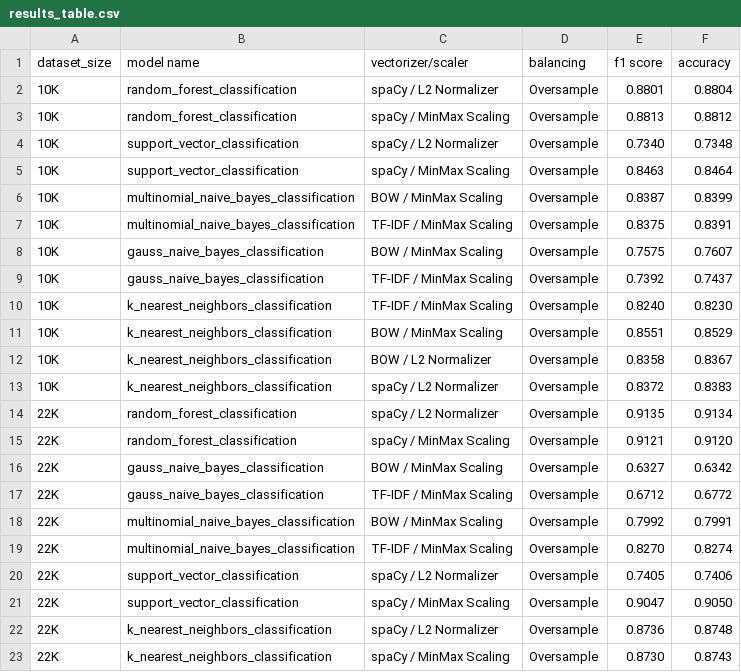
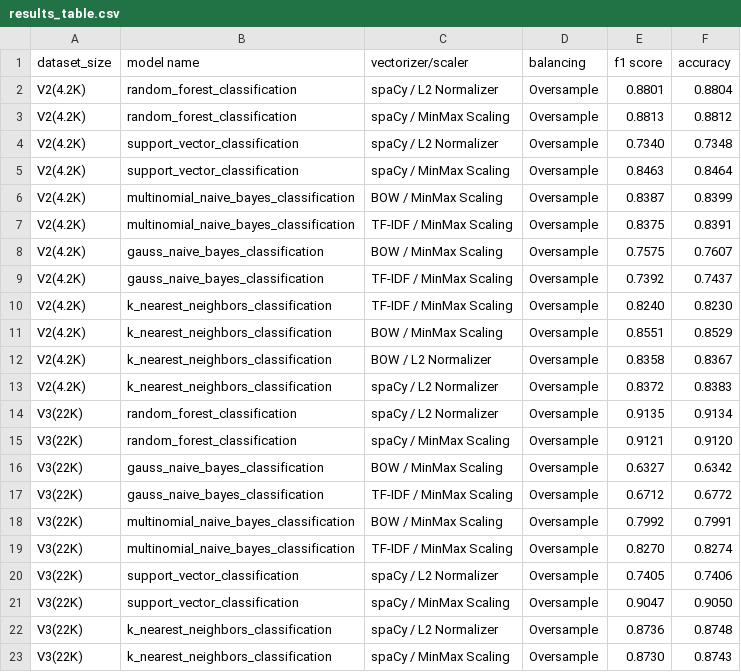
Before and after one commit to FerrenF/Amazon-Review-Sentiment-Analysis-Pipeline, a CSV file: results_table.csv, drawn as a sheet.

```diff
--- a/results_table.csv
+++ b/results_table.csv
@@ -1,23 +1,23 @@
 dataset_size,model name,vectorizer/scaler,balancing,f1 score,accuracy
-10K,random_forest_classification,spaCy / L2 Normalizer,Oversample,0.8801,0.8804
-10K,random_forest_classification,spaCy / MinMax Scaling,Oversample,0.8813,0.8812
-10K,support_vector_classification,spaCy / L2 Normalizer,Oversample,0.7340,0.7348
-10K,support_vector_classification,spaCy / MinMax Scaling,Oversample,0.8463,0.8464
-10K,multinomial_naive_bayes_classification,BOW / MinMax Scaling,Oversample,0.8387,0.8399
-10K,multinomial_naive_bayes_classification,TF-IDF / MinMax Scaling,Oversample,0.8375,0.8391
-10K,gauss_naive_bayes_classification,BOW / MinMax Scaling,Oversample,0.7575,0.7607
-10K,gauss_naive_bayes_classification,TF-IDF / MinMax Scaling,Oversample,0.7392,0.7437
-10K,k_nearest_neighbors_classification,TF-IDF / MinMax Scaling,Oversample,0.8240,0.8230
-10K,k_nearest_neighbors_classification,BOW / MinMax Scaling,Oversample,0.8551,0.8529
-10K,k_nearest_neighbors_classification,BOW / L2 Normalizer,Oversample,0.8358,0.8367
-10K,k_nearest_neighbors_classification,spaCy / L2 Normalizer,Oversample,0.8372,0.8383
-22K,random_forest_classification,spaCy / L2 Normalizer,Oversample,0.9135,0.9134
-22K,random_forest_classification,spaCy / MinMax Scaling,Oversample,0.9121,0.9120
-22K,gauss_naive_bayes_classification,BOW / MinMax Scaling,Oversample,0.6327,0.6342
-22K,gauss_naive_bayes_classification,TF-IDF / MinMax Scaling,Oversample,0.6712,0.6772
-22K,multinomial_naive_bayes_classification,BOW / MinMax Scaling,Oversample,0.7992,0.7991
-22K,multinomial_naive_bayes_classification,TF-IDF / MinMax Scaling,Oversample,0.8270,0.8274
-22K,support_vector_classification,spaCy / L2 Normalizer,Oversample,0.7405,0.7406
-22K,support_vector_classification,spaCy / MinMax Scaling,Oversample,0.9047,0.9050
-22K,k_nearest_neighbors_classification,spaCy / L2 Normalizer,Oversample,0.8736,0.8748
-22K,k_nearest_neighbors_classification,spaCy / MinMax Scaling,Oversample,0.8730,0.8743
+V2(4.2K),random_forest_classification,spaCy / L2 Normalizer,Oversample,0.8801,0.8804
+V2(4.2K),random_forest_classification,spaCy / MinMax Scaling,Oversample,0.8813,0.8812
+V2(4.2K),support_vector_classification,spaCy / L2 Normalizer,Oversample,0.7340,0.7348
+V2(4.2K),support_vector_classification,spaCy / MinMax Scaling,Oversample,0.8463,0.8464
+V2(4.2K),multinomial_naive_bayes_classification,BOW / MinMax Scaling,Oversample,0.8387,0.8399
+V2(4.2K),multinomial_naive_bayes_classification,TF-IDF / MinMax Scaling,Oversample,0.8375,0.8391
+V2(4.2K),gauss_naive_bayes_classification,BOW / MinMax Scaling,Oversample,0.7575,0.7607
+V2(4.2K),gauss_naive_bayes_classification,TF-IDF / MinMax Scaling,Oversample,0.7392,0.7437
+V2(4.2K),k_nearest_neighbors_classification,TF-IDF / MinMax Scaling,Oversample,0.8240,0.8230
+V2(4.2K),k_nearest_neighbors_classification,BOW / MinMax Scaling,Oversample,0.8551,0.8529
+V2(4.2K),k_nearest_neighbors_classification,BOW / L2 Normalizer,Oversample,0.8358,0.8367
+V2(4.2K),k_nearest_neighbors_classification,spaCy / L2 Normalizer,Oversample,0.8372,0.8383
+V3(22K),random_forest_classification,spaCy / L2 Normalizer,Oversample,0.9135,0.9134
+V3(22K),random_forest_classification,spaCy / MinMax Scaling,Oversample,0.9121,0.9120
+V3(22K),gauss_naive_bayes_classification,BOW / MinMax Scaling,Oversample,0.6327,0.6342
+V3(22K),gauss_naive_bayes_classification,TF-IDF / MinMax Scaling,Oversample,0.6712,0.6772
+V3(22K),multinomial_naive_bayes_classification,BOW / MinMax Scaling,Oversample,0.7992,0.7991
+V3(22K),multinomial_naive_bayes_classification,TF-IDF / MinMax Scaling,Oversample,0.8270,0.8274
+V3(22K),support_vector_classification,spaCy / L2 Normalizer,Oversample,0.7405,0.7406
+V3(22K),support_vector_classification,spaCy / MinMax Scaling,Oversample,0.9047,0.9050
+V3(22K),k_nearest_neighbors_classification,spaCy / L2 Normalizer,Oversample,0.8736,0.8748
+V3(22K),k_nearest_neighbors_classification,spaCy / MinMax Scaling,Oversample,0.8730,0.8743
```
Also changed, not shown: 6 other files.
